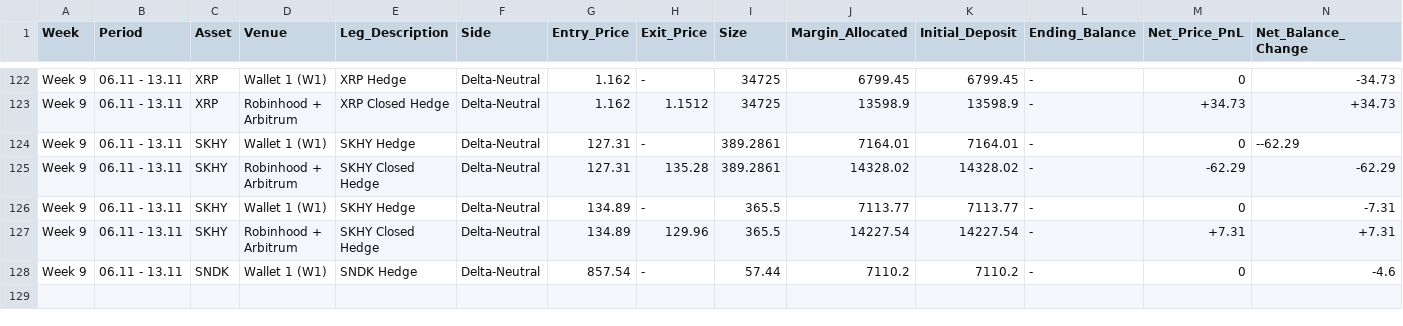
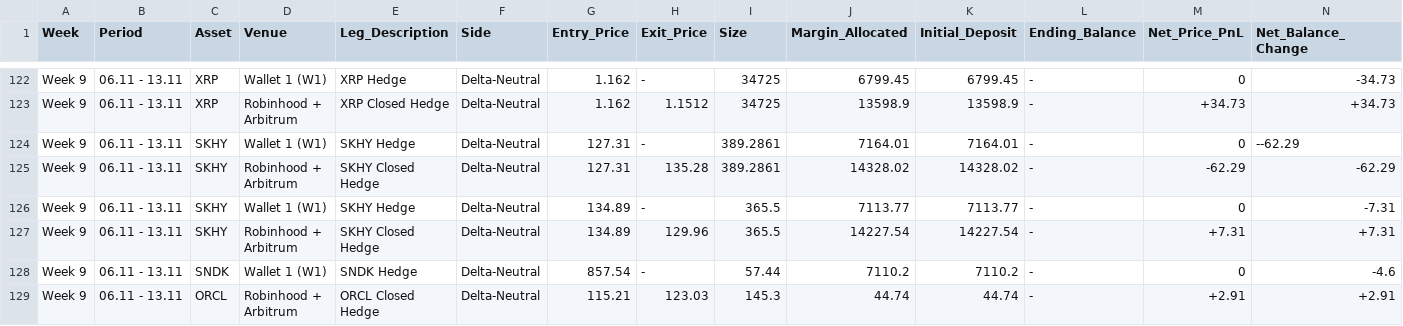
Before and after one commit to Swager2k1/lighter, a CSV file: pnl_and_points_analysis.csv, drawn as a sheet; only a part is shown, gaps mark what is left out; rows hold the shown columns only; the diff names each change by its address in the sheet, - before the commit and + after, or states it on an @@ line.

Commit message:
sync: log trade row [skip ci]

```diff
--- a/pnl_and_points_analysis.csv
+++ b/pnl_and_points_analysis.csv
+row 129: Week 9 | 06.11 - 13.11 | ORCL | Robinhood + Arbitrum | ORCL Closed Hedge | Delta-Neutral | 115.21 | 123.03 | 145.3 | 44.74 | 44.74 | - | +2.91 | +2.91
```
